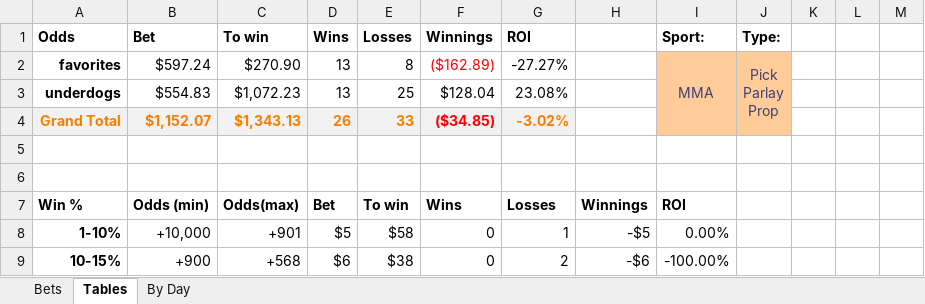
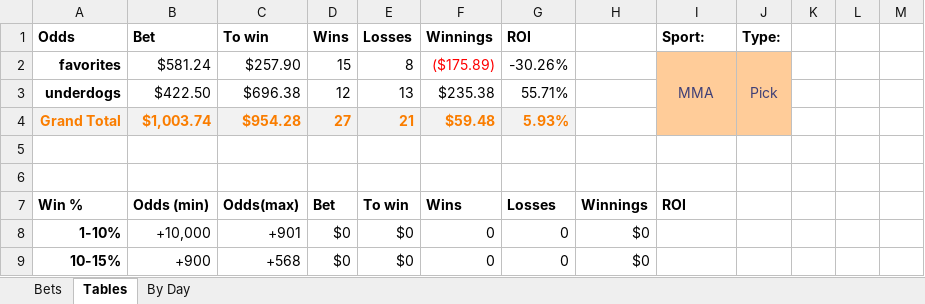
Before and after one commit to JoshSelby/MMAscraper, an Excel workbook: bets.xlsm, sheet Tables, drawn as a sheet; only a part is shown; values as stored, in another font and other column widths than the file's, no borders; conditional formats not drawn; ↵ is a line break in a cell; the diff covers the shown part only; the diff names each change by its address in the sheet, - before the commit and + after, or states it on an @@ line.

```diff
--- a/bets.xlsm (sheet Tables)
+++ b/bets.xlsm (sheet Tables)
-B2 (Bet): $597.24
+B2 (Bet): $581.24
-C2 (To win): $270.90
+C2 (To win): $257.90
-D2 (Wins): 13
+D2 (Wins): 15
-F2 (Winnings): ($162.89)
+F2 (Winnings): ($175.89)
-G2 (ROI): -27.27%
+G2 (ROI): -30.26%
-J2 (Type:): Pick ↵ Parlay ↵ Prop
+J2 (Type:): Pick
-B3 (Bet): $554.83
+B3 (Bet): $422.50
-C3 (To win): $1,072.23
+C3 (To win): $696.38
-D3 (Wins): 13
+D3 (Wins): 12
-E3 (Losses): 25
+E3 (Losses): 13
-F3 (Winnings): $128.04
+F3 (Winnings): $235.38
-G3 (ROI): 23.08%
+G3 (ROI): 55.71%
-B4 (Bet): $1,152.07
+B4 (Bet): $1,003.74
-C4 (To win): $1,343.13
+C4 (To win): $954.28
-D4 (Wins): 26
+D4 (Wins): 27
-E4 (Losses): 33
+E4 (Losses): 21
-F4 (Winnings): ($34.85)
+F4 (Winnings): $59.48
-F4 text colour: #FF0000
+F4 text colour: #FA7D00
-G4 (ROI): -3.02%
+G4 (ROI): 5.93%
-D8 (Wins): $5
+D8 (Wins): $0
-E8 (Losses): $58
+E8 (Losses): $0
-G8 (ROI): 1
+G8 (ROI): 0
-H8: -$5
+H8: $0
-I8 (Sport:): 0.00%
+I8 (Sport:): (empty)
-D9 (Wins): $6
+D9 (Wins): $0
-E9 (Losses): $38
+E9 (Losses): $0
-G9 (ROI): 2
+G9 (ROI): 0
-H9: -$6
+H9: $0
-I9 (Sport:): -100.00%
+I9 (Sport:): (empty)
```
Also changed, not shown: 59 edited cells elsewhere in this sheet, sheet Bets, sheet By Day, hidden cells, charts or pictures, 3 other files.
